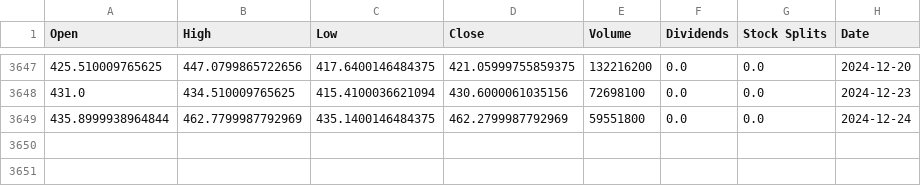
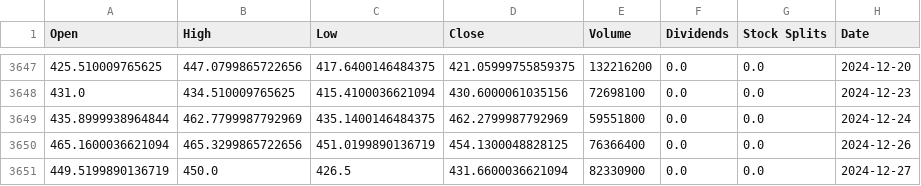
Before and after one commit to JayYang220/MarketAnalysis_Transformer, a CSV file: Main/data/TSLA.csv, drawn as a sheet; only a part is shown, gaps mark what is left out.

```diff
--- a/Main/data/TSLA.csv
+++ b/Main/data/TSLA.csv
@@ -3649 +3649,3 @@ Open,High,Low,Close,Volume,Dividends,Stock Splits,Date
 435.8999938964844,462.7799987792969,435.1400146484375,462.2799987792969,59551800,0.0,0.0,2024-12-24
+465.1600036621094,465.3299865722656,451.0199890136719,454.1300048828125,76366400,0.0,0.0,2024-12-26
+449.5199890136719,450.0,426.5,431.6600036621094,82330900,0.0,0.0,2024-12-27
```
Also changed, not shown: Main/data/ASML.csv, Main/data/BTC-USD.csv, 14 other files.
